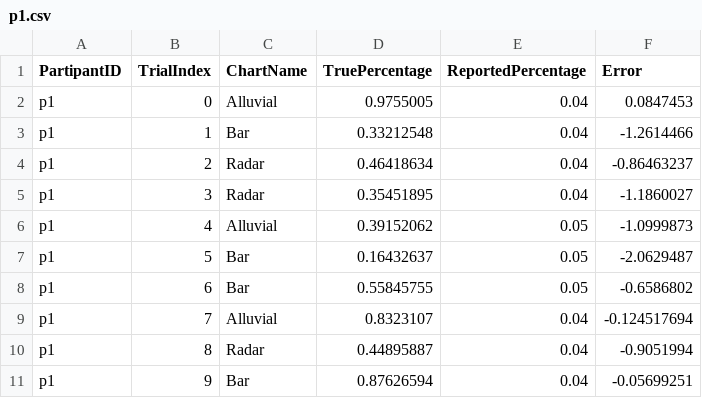
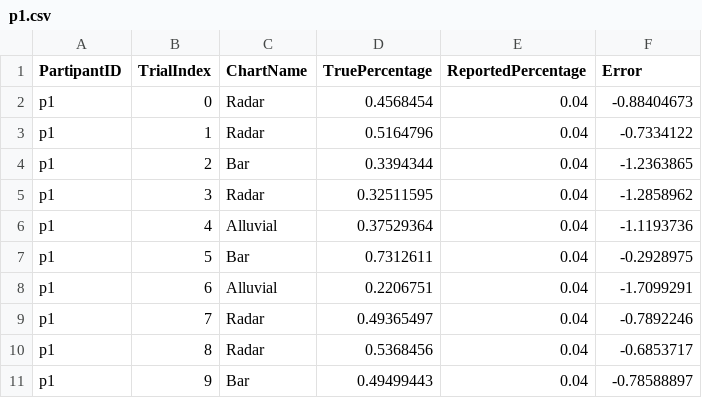
Before and after one commit to vivianchen896/A5, a CSV file: p1.csv, drawn as a sheet.

```diff
--- a/p1.csv
+++ b/p1.csv
@@ -1,11 +1,11 @@
 PartipantID,TrialIndex,ChartName,TruePercentage,ReportedPercentage,Error
-p1,0,Alluvial,0.9755005,0.04,0.0847453
-p1,1,Bar,0.33212548,0.04,-1.2614466
-p1,2,Radar,0.46418634,0.04,-0.86463237
-p1,3,Radar,0.35451895,0.04,-1.1860027
-p1,4,Alluvial,0.39152062,0.05,-1.0999873
-p1,5,Bar,0.16432637,0.05,-2.0629487
-p1,6,Bar,0.55845755,0.05,-0.6586802
-p1,7,Alluvial,0.8323107,0.04,-0.124517694
-p1,8,Radar,0.44895887,0.04,-0.9051994
-p1,9,Bar,0.87626594,0.04,-0.05699251
+p1,0,Radar,0.4568454,0.04,-0.88404673
+p1,1,Radar,0.5164796,0.04,-0.7334122
+p1,2,Bar,0.3394344,0.04,-1.2363865
+p1,3,Radar,0.32511595,0.04,-1.2858962
+p1,4,Alluvial,0.37529364,0.04,-1.1193736
+p1,5,Bar,0.7312611,0.04,-0.2928975
+p1,6,Alluvial,0.2206751,0.04,-1.7099291
+p1,7,Radar,0.49365497,0.04,-0.7892246
+p1,8,Radar,0.5368456,0.04,-0.6853717
+p1,9,Bar,0.49499443,0.04,-0.78588897
```
Also changed, not shown: 3 other files.
